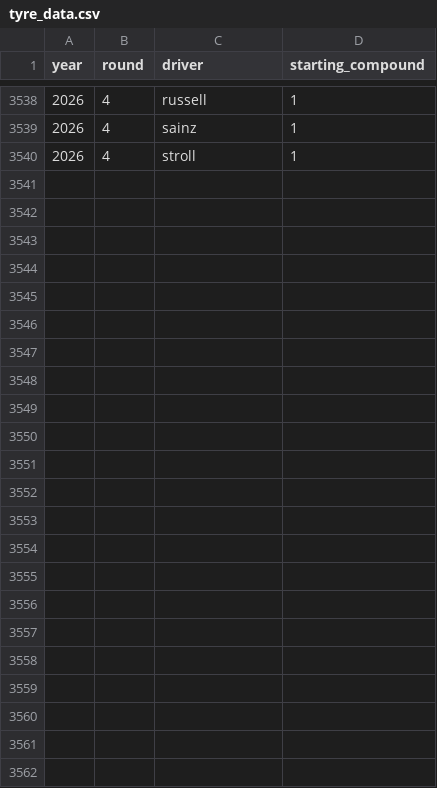
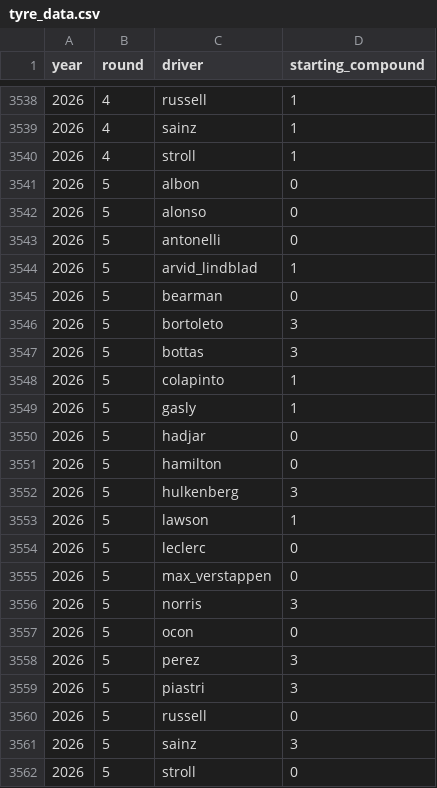
Before and after one commit to DavidL72Code/F1-Predictor, a CSV file: data/processed/tyre_data.csv, drawn as a sheet; only a part is shown, gaps mark what is left out.

Commit message:
Update F1 data and live model profile

```diff
--- a/data/processed/tyre_data.csv
+++ b/data/processed/tyre_data.csv
@@ -3540 +3540,23 @@ year,round,driver,starting_compound
 2026,4,stroll,1
+2026,5,albon,0
+2026,5,alonso,0
+2026,5,antonelli,0
+2026,5,arvid_lindblad,1
+2026,5,bearman,0
+2026,5,bortoleto,3
+2026,5,bottas,3
+2026,5,colapinto,1
+2026,5,gasly,1
+2026,5,hadjar,0
+2026,5,hamilton,0
+2026,5,hulkenberg,3
+2026,5,lawson,1
+2026,5,leclerc,0
+2026,5,max_verstappen,0
+2026,5,norris,3
+2026,5,ocon,0
+2026,5,perez,3
+2026,5,piastri,3
+2026,5,russell,0
+2026,5,sainz,3
+2026,5,stroll,0
```
Also changed, not shown: data/processed/race_weather.csv, 1 other file.
